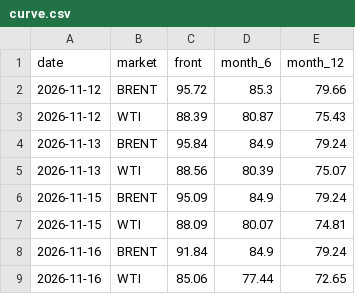
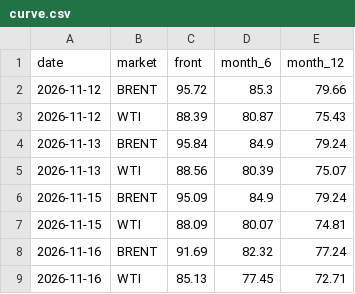
Before and after one commit to lukehamiltn/oil-tracker, a CSV file: news_data/curve.csv, drawn as a sheet; removed rows and columns are numbered as before the commit, all else as after; the diff names each change by its address in the sheet, - before the commit and + after, or states it on an @@ line.

```diff
--- a/news_data/curve.csv
+++ b/news_data/curve.csv
-row 8: 2026-11-16 | BRENT | 91.84 | 84.9 | 79.24
-row 9: 2026-11-16 | WTI | 85.06 | 77.44 | 72.65
+row 8: 2026-11-16 | BRENT | 91.69 | 82.32 | 77.24
+row 9: 2026-11-16 | WTI | 85.13 | 77.45 | 72.71
```
Also changed, not shown: news_data/feeds/2026-11.csv, news_data/mc_stories.csv, 3 other files.
